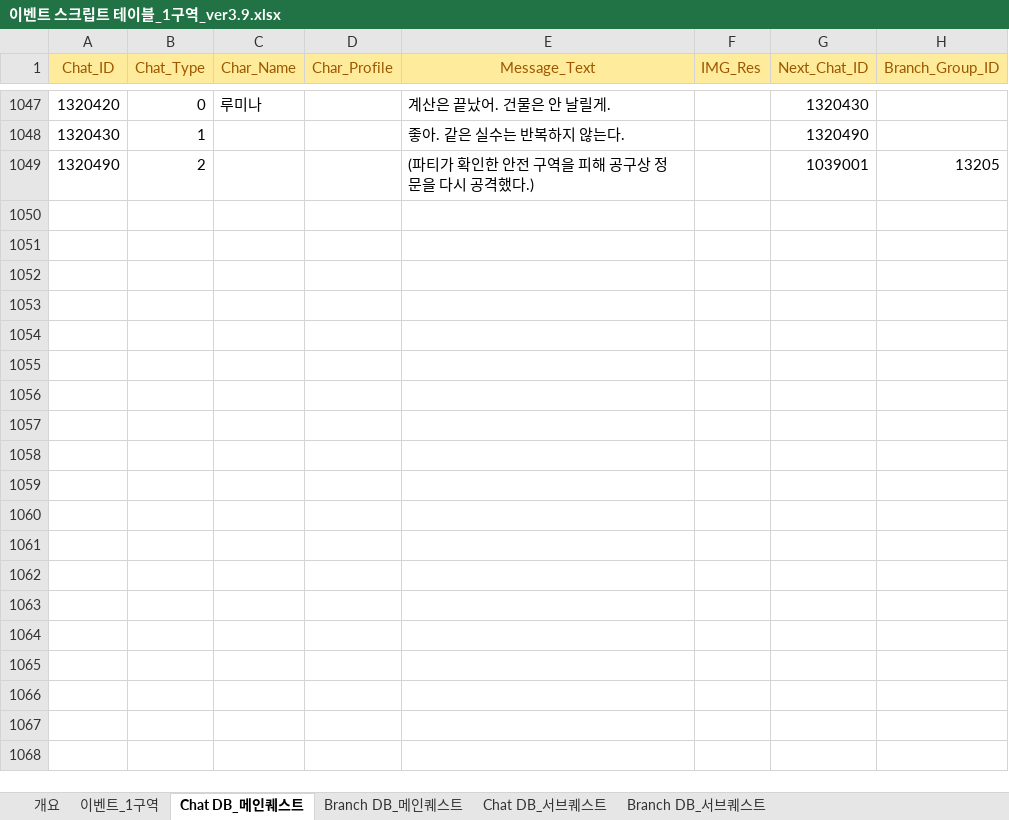
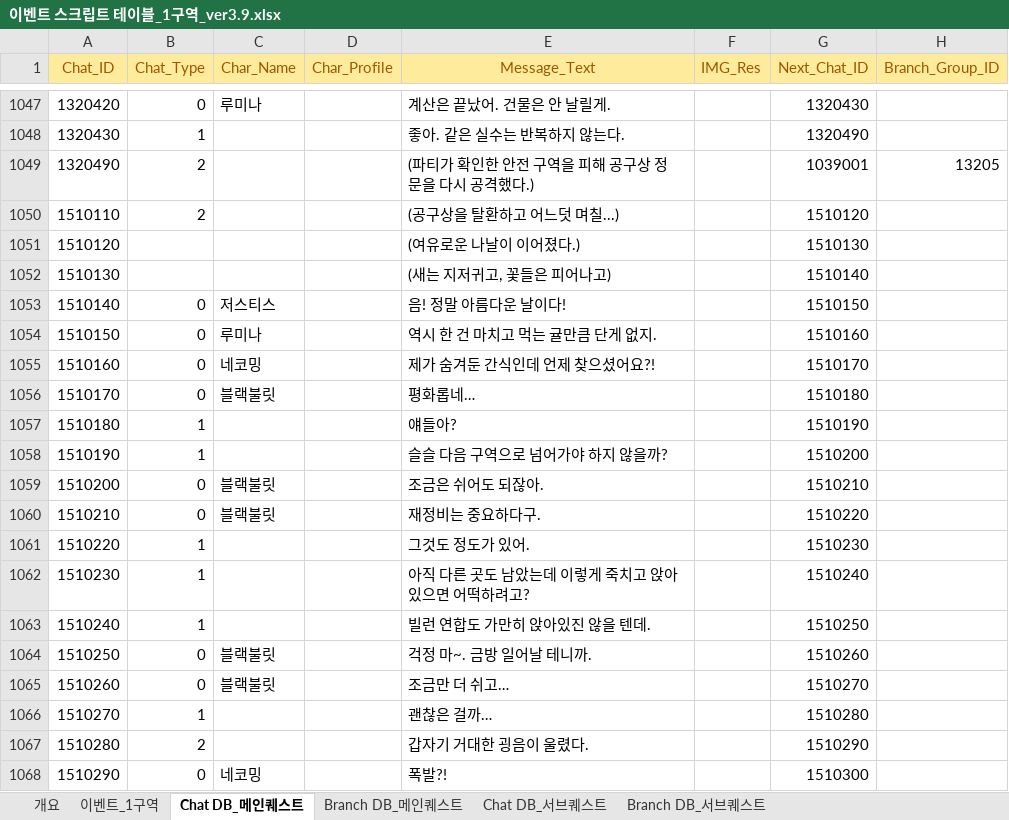
Before and after one commit to TeamNorthernSky/HeroInfluence, an Excel workbook: Assets/_ProtoType_Merge/ASB/Data/Excel/이벤트 스크립트 테이블_1구역_ver3.9.xlsx, sheet Chat DB_메인퀘스트, drawn as a sheet; only a part is shown, gaps mark what is left out; values as stored, in another font and other column widths than the file's, no borders; the diff covers the shown part only; the diff names each change by its address in the sheet, - before the commit and + after, or states it on an @@ line.

```diff
--- a/Assets/_ProtoType_Merge/ASB/Data/Excel/이벤트 스크립트 테이블_1구역_ver3.9.xlsx (sheet Chat DB_메인퀘스트)
+++ b/Assets/_ProtoType_Merge/ASB/Data/Excel/이벤트 스크립트 테이블_1구역_ver3.9.xlsx (sheet Chat DB_메인퀘스트)
+row 1050: 1510110 | 2 |  |  | (공구상을 탈환하고 어느덧 며칠...) |  | 1510120
+row 1051: 1510120 |  |  |  | (여유로운 나날이 이어졌다.) |  | 1510130
+row 1052: 1510130 |  |  |  | (새는 지저귀고, 꽃들은 피어나고) |  | 1510140
+row 1053: 1510140 | 0 | 저스티스 |  | 음! 정말 아름다운 날이다! |  | 1510150
+row 1054: 1510150 | 0 | 루미나 |  | 역시 한 건 마치고 먹는 귤만큼 단게 없지. |  | 1510160
+row 1055: 1510160 | 0 | 네코밍 |  | 제가 숨겨둔 간식인데 언제 찾으셨어요?! |  | 1510170
+row 1056: 1510170 | 0 | 블랙불릿 |  | 평화롭네… |  | 1510180
+row 1057: 1510180 | 1 |  |  | 얘들아? |  | 1510190
+row 1058: 1510190 | 1 |  |  | 슬슬 다음 구역으로 넘어가야 하지 않을까? |  | 1510200
+row 1059: 1510200 | 0 | 블랙불릿 |  | 조금은 쉬어도 되잖아. |  | 1510210
+row 1060: 1510210 | 0 | 블랙불릿 |  | 재정비는 중요하다구. |  | 1510220
+row 1061: 1510220 | 1 |  |  | 그것도 정도가 있어. |  | 1510230
+row 1062: 1510230 | 1 |  |  | 아직 다른 곳도 남았는데 이렇게 죽치고 앉아있으면 어떡하려고? |  | 1510240
+row 1063: 1510240 | 1 |  |  | 빌런 연합도 가만히 앉아있진 않을 텐데. |  | 1510250
+row 1064: 1510250 | 0 | 블랙불릿 |  | 걱정 마~. 금방 일어날 테니까. |  | 1510260
+row 1065: 1510260 | 0 | 블랙불릿 |  | 조금만 더 쉬고… |  | 1510270
+row 1066: 1510270 | 1 |  |  | 괜찮은 걸까… |  | 1510280
+row 1067: 1510280 | 2 |  |  | 갑자기 거대한 굉음이 울렸다. |  | 1510290
+row 1068: 1510290 | 0 | 네코밍 |  | 폭발?! |  | 1510300
```
Also changed, not shown: 59 added rows elsewhere in this sheet, sheet Branch DB_메인퀘스트, sheet 이벤트_1구역, sheet Branch DB_서브퀘스트, 29 other files.
